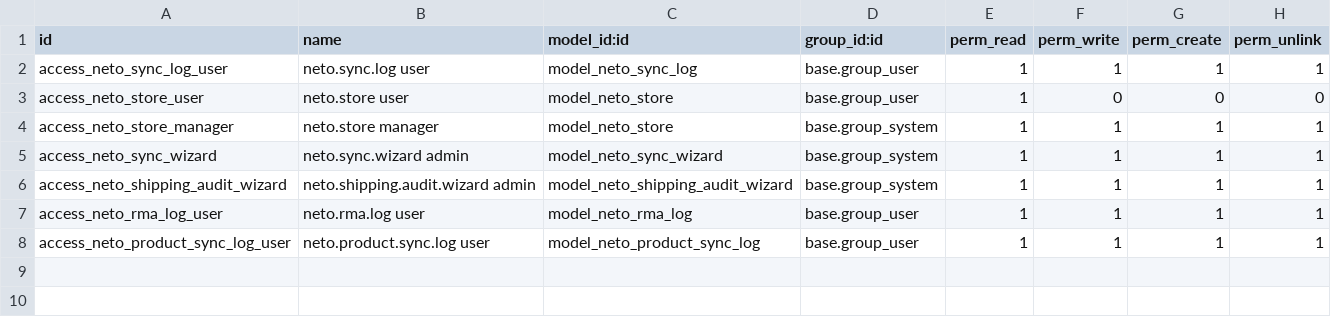
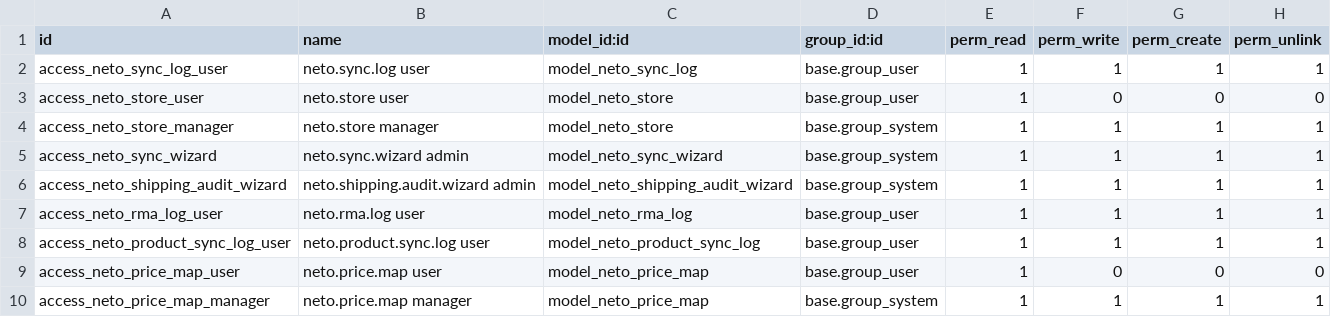
Before and after one commit to rezbrighteyes/neto-connector, a CSV file: security/ir.model.access.csv, drawn as a sheet.

Commit message:
feat: import Neto price maps from CSV

```diff
--- a/security/ir.model.access.csv
+++ b/security/ir.model.access.csv
@@ -8 +8,3 @@ access_neto_rma_log_user,neto.rma.log user,model_neto_rma_log,base.group_user,1,
 access_neto_product_sync_log_user,neto.product.sync.log user,model_neto_product_sync_log,base.group_user,1,1,1,1
+access_neto_price_map_user,neto.price.map user,model_neto_price_map,base.group_user,1,0,0,0
+access_neto_price_map_manager,neto.price.map manager,model_neto_price_map,base.group_system,1,1,1,1
```
Also changed, not shown: 8 other files.
